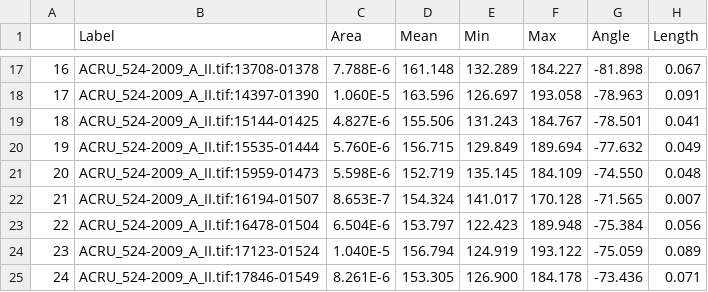
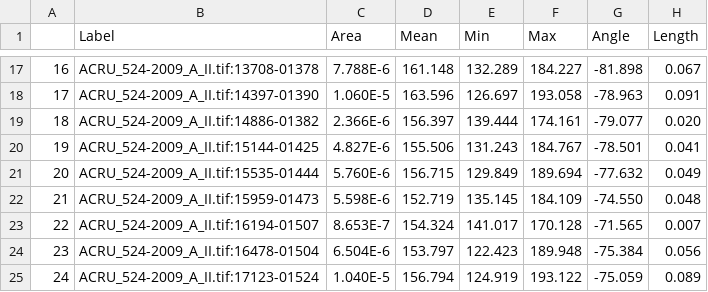
Before and after one commit to christophe-rd/coringtreespotters, a CSV file: analyses/input/cores/ACRU_524-2009_A_II.csv, drawn as a sheet; only a part is shown, gaps mark what is left out; the shorter side is filled out with more unchanged rows; addresses are those after the commit; the diff names each change by its address in the sheet, - before the commit and + after, or states it on an @@ line.

Commit message:
worked on cleeaning cores and organized main observation dataset

```diff
--- a/analyses/input/cores/ACRU_524-2009_A_II.csv
+++ b/analyses/input/cores/ACRU_524-2009_A_II.csv
+row 19: 18 | ACRU_524-2009_A_II.tif:14886-01382 | 2.366E-6 | 156.397 | 139.444 | 174.161 | -79.077 | 0.020
@@ column A renumbered from row 20 down @@
```
Also changed, not shown: analyses/input/cores/PODE_16611_J_II.csv, 9 other files.
